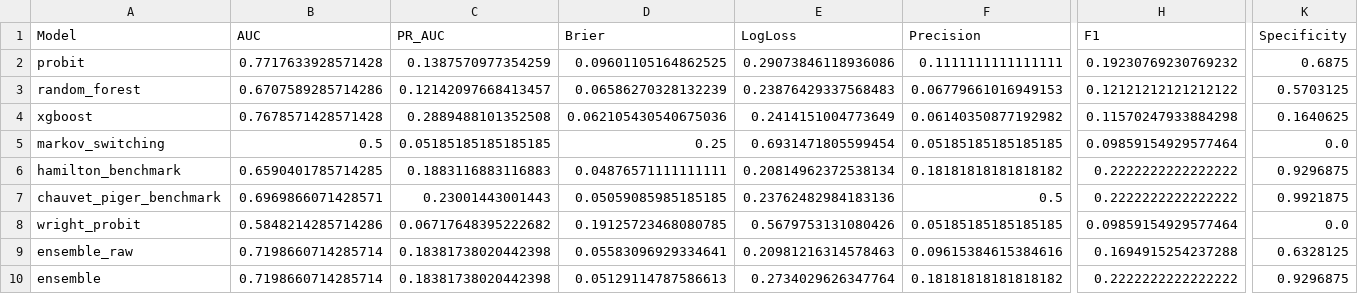
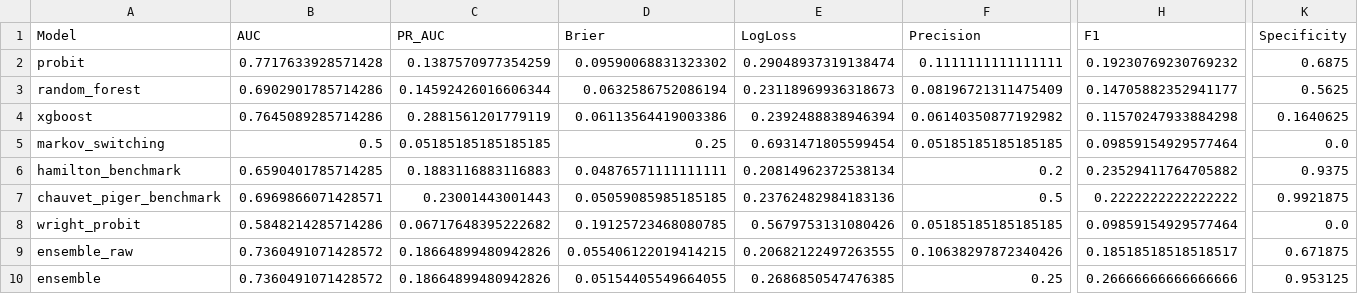
Before and after one commit to ajg5226/Econ-Dashboard, a CSV file: data/models/metrics.csv, drawn as a sheet; only a part is shown, gaps mark what is left out; the diff covers the shown part only; the diff names each change by its address in the sheet, - before the commit and + after, or states it on an @@ line.

```diff
--- a/data/models/metrics.csv
+++ b/data/models/metrics.csv
-D2 (Brier): 0.09601105164862525
+D2 (Brier): 0.09590068831323302
-E2 (LogLoss): 0.29073846118936086
+E2 (LogLoss): 0.29048937319138474
-B3 (AUC): 0.6707589285714286
+B3 (AUC): 0.6902901785714286
-C3 (PR_AUC): 0.12142097668413457
+C3 (PR_AUC): 0.14592426016606344
-D3 (Brier): 0.06586270328132239
+D3 (Brier): 0.0632586752086194
-E3 (LogLoss): 0.23876429337568483
+E3 (LogLoss): 0.23118969936318673
-F3 (Precision): 0.06779661016949153
+F3 (Precision): 0.08196721311475409
-H3 (F1): 0.12121212121212122
+H3 (F1): 0.14705882352941177
-K3 (Specificity): 0.5703125
+K3 (Specificity): 0.5625
-B4 (AUC): 0.7678571428571428
+B4 (AUC): 0.7645089285714286
-C4 (PR_AUC): 0.2889488101352508
+C4 (PR_AUC): 0.2881561201779119
-D4 (Brier): 0.062105430540675036
+D4 (Brier): 0.06113564419003386
-E4 (LogLoss): 0.2414151004773649
+E4 (LogLoss): 0.2392488838946394
-F6 (Precision): 0.18181818181818182
+F6 (Precision): 0.2
-H6 (F1): 0.2222222222222222
+H6 (F1): 0.23529411764705882
-K6 (Specificity): 0.9296875
+K6 (Specificity): 0.9375
-B9:B10 (AUC): 0.7198660714285714
+B9:B10 (AUC): 0.7360491071428572
-C9:C10 (PR_AUC): 0.18381738020442398
+C9:C10 (PR_AUC): 0.18664899480942826
-D9 (Brier): 0.05583096929334641
+D9 (Brier): 0.055406122019414215
-E9 (LogLoss): 0.20981216314578463
+E9 (LogLoss): 0.20682122497263555
-F9 (Precision): 0.09615384615384616
+F9 (Precision): 0.10638297872340426
-H9 (F1): 0.1694915254237288
+H9 (F1): 0.18518518518518517
-K9 (Specificity): 0.6328125
+K9 (Specificity): 0.671875
-D10 (Brier): 0.05129114787586613
+D10 (Brier): 0.05154405549664055
-E10 (LogLoss): 0.2734029626347764
+E10 (LogLoss): 0.2686850547476385
-F10 (Precision): 0.18181818181818182
+F10 (Precision): 0.25
-H10 (F1): 0.2222222222222222
+H10 (F1): 0.26666666666666666
-K10 (Specificity): 0.9296875
+K10 (Specificity): 0.953125
```
Also changed, not shown: 9 edited cells elsewhere in this file, data/models/horizon_18m/backtest_results.csv, data/models/horizon_18m/predictions.csv, 45 other files.
